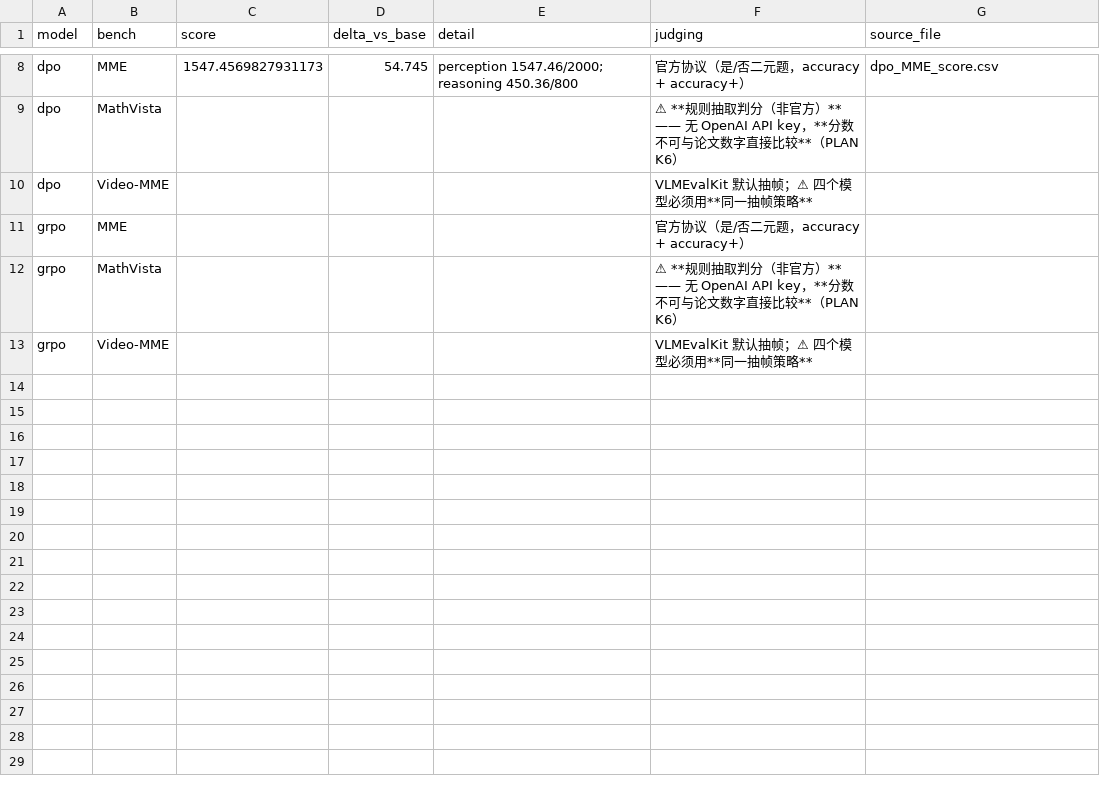
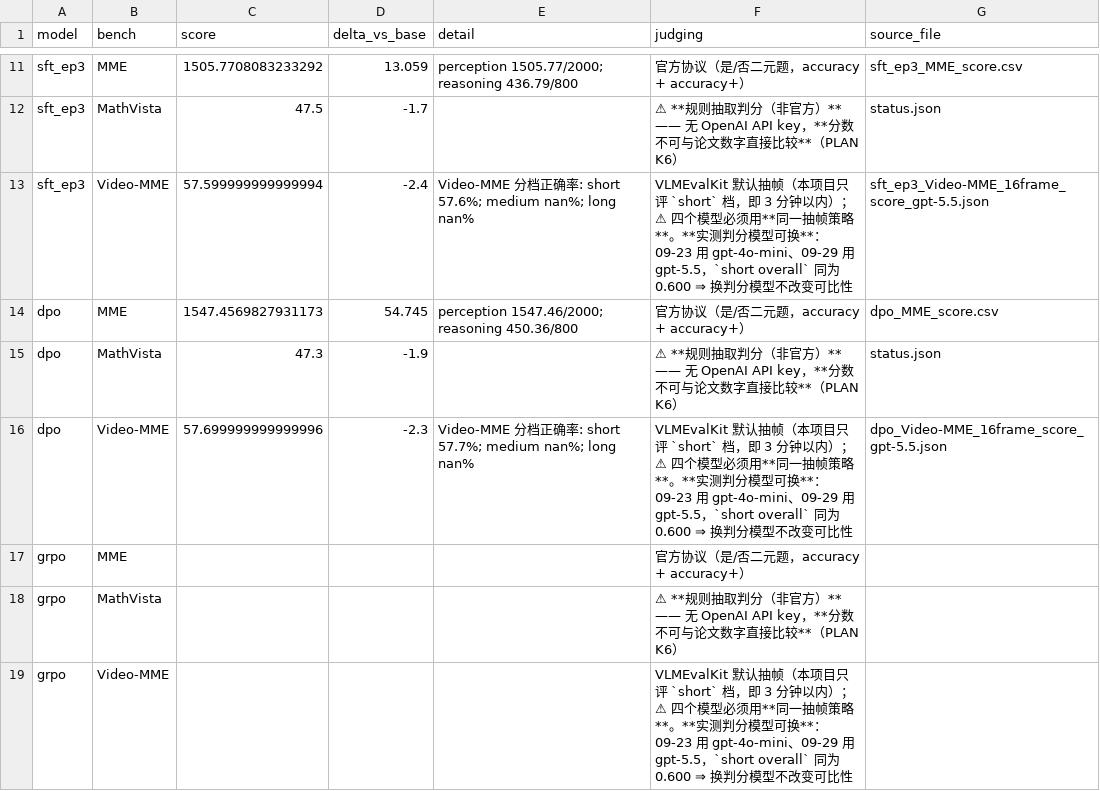
Before and after one commit to aiiseverything/Qwen-VL2-postrain, a CSV file: results/report.csv, drawn as a sheet; only a part is shown, gaps mark what is left out; addresses are those after the commit; the diff covers the shown part only; the diff names each change by its address in the sheet, - before the commit and + after, or states it on an @@ line.

```diff
--- a/results/report.csv
+++ b/results/report.csv
+row 11: sft_ep3 | MME | 1505.7708083233292 | 13.059 | perception 1505.77/2000; reasoning 436.79/800 | 官方协议（是/否二元题，accuracy + accuracy+） | sft_ep3_MME_score.csv
+row 12: sft_ep3 | MathVista | 47.5 | -1.7 |  | ⚠ **规则抽取判分（非官方）** —— 无 OpenAI API key，**分数不可与论文数字直接比较**（PLAN K6） | status.json
+row 13: sft_ep3 | Video-MME | 57.599999999999994 | -2.4 | Video-MME 分档正确率: short 57.6%; medium nan%; long nan% | VLMEvalKit 默认抽帧（本项目只评 `short` 档，即 3 分钟以内）；⚠ 四个模型必须用**同一抽帧策略**。**实测判分模型可换**：09-23 用 gpt-4o-mini、09-29 用 gpt-5.5，`short overall` 同为 0.600 ⇒ 换判分模型不改变可比性 | sft_ep3_Video-MME_16frame_score_gpt-5.5.json
-C15 (score): (empty)
+C15 (score): 47.3
-D15 (delta_vs_base): (empty)
+D15 (delta_vs_base): -1.9
-G15 (source_file): (empty)
+G15 (source_file): status.json
-C16 (score): (empty)
+C16 (score): 57.699999999999996
-D16 (delta_vs_base): (empty)
+D16 (delta_vs_base): -2.3
-E16 (detail): (empty)
+E16 (detail): Video-MME 分档正确率: short 57.7%; medium nan%; long nan%
-F16 (judging): …默认抽帧；⚠ 四个模型必须用**同一抽帧策略**
+F16 (judging): …默认抽帧（本项目只评 `short` 档，即 3 分钟以内）；⚠ 四个模型必须用**同一抽帧策略**。**实测判分模型可换**：09-23 用 gpt-4o-mini、09-29 用 gpt-5.5，`short overall` 同为 0.600 ⇒ 换判分模型不改变可比性
-G16 (source_file): (empty)
+G16 (source_file): dpo_Video-MME_16frame_score_gpt-5.5.json
-F19 (judging): …默认抽帧；⚠ 四个模型必须用**同一抽帧策略**
+F19 (judging): …默认抽帧（本项目只评 `short` 档，即 3 分钟以内）；⚠ 四个模型必须用**同一抽帧策略**。**实测判分模型可换**：09-23 用 gpt-4o-mini、09-29 用 gpt-5.5，`short overall` 同为 0.600 ⇒ 换判分模型不改变可比性
```
Also changed, not shown: 3 added rows and 16 edited cells elsewhere in this file, 19 other files.
